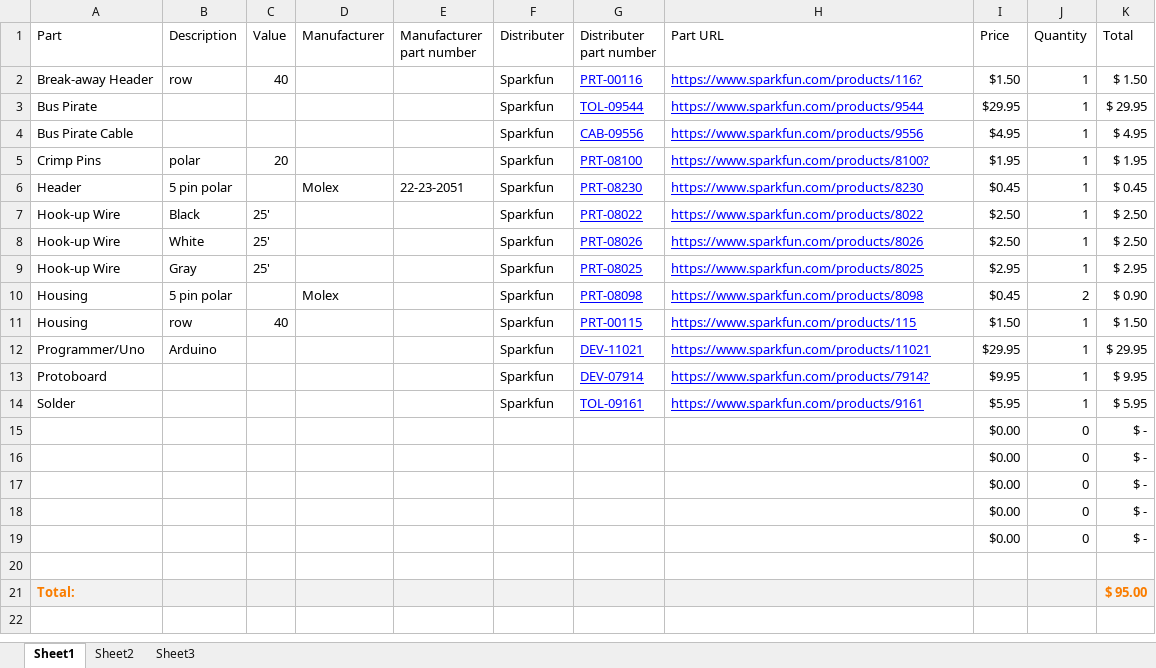
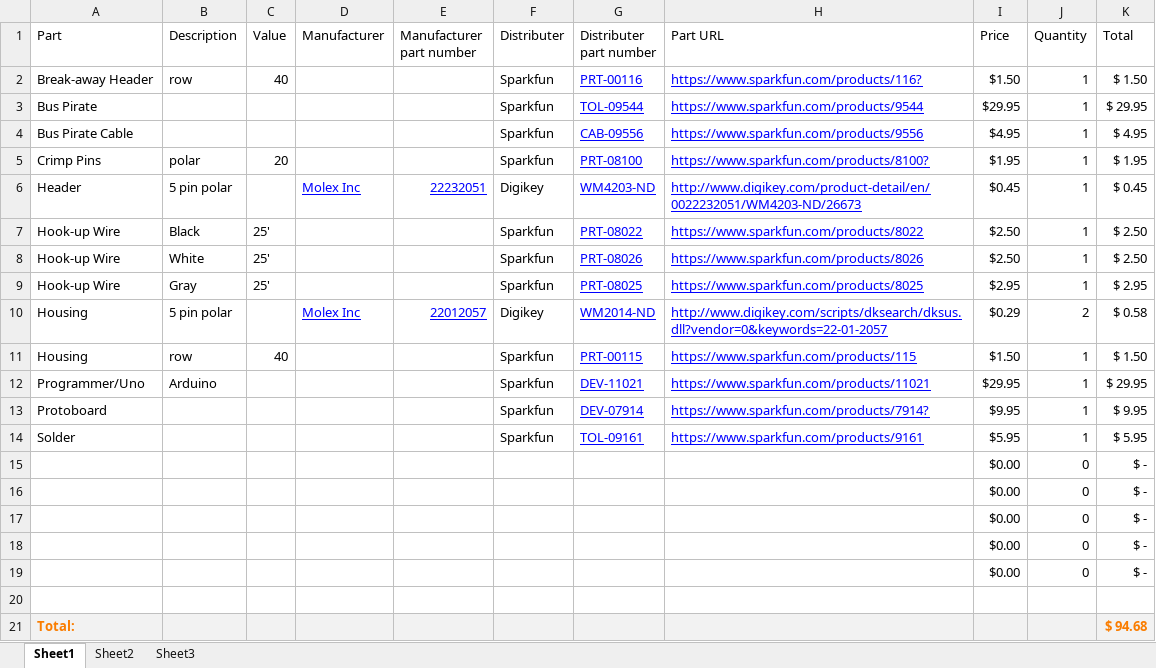
Before and after one commit to macklenc/Robotics, an Excel workbook: Documentation/tools_BOM.xlsx, sheet Sheet1, drawn as a sheet; values as stored, in another font and other column widths than the file's, no borders; table styles not drawn; the diff names each change by its address in the sheet, - before the commit and + after, or states it on an @@ line.

```diff
--- a/Documentation/tools_BOM.xlsx (sheet Sheet1)
+++ b/Documentation/tools_BOM.xlsx (sheet Sheet1)
-D6 (Manufacturer): Molex
+D6 (Manufacturer): Molex Inc
@@ D6:E6 underline: off → on, text colour: black → #0000FF @@
-E6 (Manufacturer part number): 22-23-2051
+E6 (Manufacturer part number): 22232051
-F6 (Distributer): Sparkfun
+F6 (Distributer): Digikey
-G6 (Distributer part number): PRT-08230
+G6 (Distributer part number): WM4203-ND
-H6 (Part URL): https://www.sparkfun.com/products/8230
+H6 (Part URL): http://www.digikey.com/product-detail/en/0022232051/WM4203-ND/26673
-D10 (Manufacturer): Molex
+D10 (Manufacturer): Molex Inc
@@ D10 underline: off → on, text colour: black → #0000FF @@
-E10 (Manufacturer part number): (empty)
+E10 (Manufacturer part number): 22012057
-F10 (Distributer): Sparkfun
+F10 (Distributer): Digikey
-G10 (Distributer part number): PRT-08098
+G10 (Distributer part number): WM2014-ND
-H10 (Part URL): https://www.sparkfun.com/products/8098
+H10 (Part URL): http://www.digikey.com/scripts/dksearch/dksus.dll?vendor=0&keywords=22-01-2057
-I10 (Price): $0.45
+I10 (Price): $0.29
-K10 (Total): $ 0.90
+K10 (Total): $ 0.58
-K21 (Total): $ 95.00
+K21 (Total): $ 94.68
```
Also changed, not shown: Documentation/UPCB_BOM.xlsx, Documentation/full_BOM.xlsx, 3 other files.
